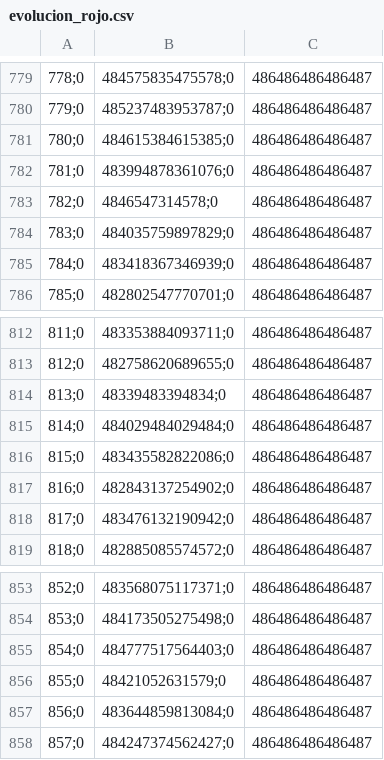
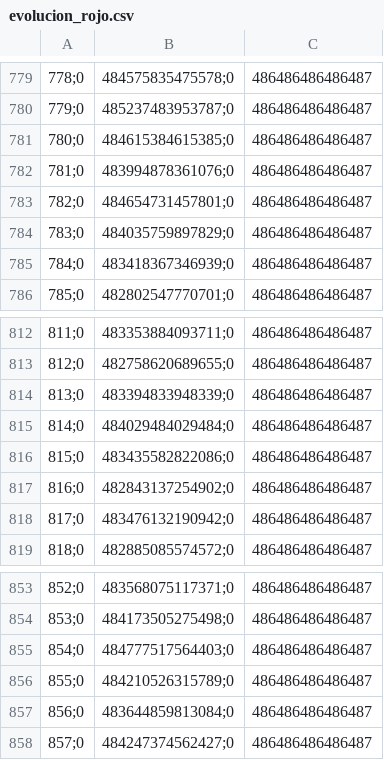
Before and after one commit to CodeWithJuancho/CEIABD_Modulos-de-Big-Data, a CSV file: BIU/UT1 - Fundamentos y Preparacion de datos/UT1_2/UT1_2 Tarea R/1 ejemplo/resultados/evolucion_rojo.csv, drawn as a sheet; only a part is shown, gaps mark what is left out; the diff covers the shown part only.

```diff
--- a/BIU/UT1 - Fundamentos y Preparacion de datos/UT1_2/UT1_2 Tarea R/1 ejemplo/resultados/evolucion_rojo.csv
+++ b/BIU/UT1 - Fundamentos y Preparacion de datos/UT1_2/UT1_2 Tarea R/1 ejemplo/resultados/evolucion_rojo.csv
@@ -782,3 +782,3 @@
 781;0,483994878361076;0,486486486486487
-782;0,4846547314578;0,486486486486487
+782;0,484654731457801;0,486486486486487
 783;0,484035759897829;0,486486486486487
@@ -813,3 +813,3 @@
 812;0,482758620689655;0,486486486486487
-813;0,48339483394834;0,486486486486487
+813;0,483394833948339;0,486486486486487
 814;0,484029484029484;0,486486486486487
@@ -855,3 +855,3 @@
 854;0,484777517564403;0,486486486486487
-855;0,48421052631579;0,486486486486487
+855;0,484210526315789;0,486486486486487
 856;0,483644859813084;0,486486486486487
```
Also changed, not shown: 6 edited cells elsewhere in this file, 7 other files.
